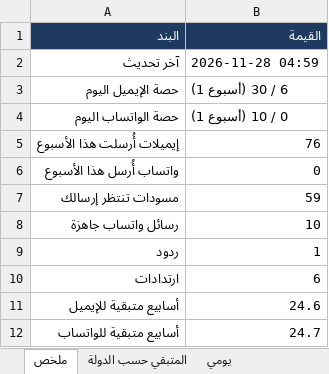
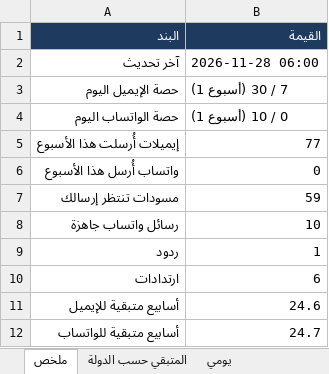
Before and after one commit to apptawfeer-blip/Job-application-11, an Excel workbook: output/dashboard.xlsx, sheet ملخص, drawn as a sheet; values as stored, in another font and other column widths than the file's, no borders; the diff names each change by its address in the sheet, - before the commit and + after, or states it on an @@ line.

```diff
--- a/output/dashboard.xlsx (sheet ملخص)
+++ b/output/dashboard.xlsx (sheet ملخص)
-B2 (القيمة): 2026-11-28 04:59
+B2 (القيمة): 2026-11-28 06:00
-B3 (القيمة): 6 / 30 (أسبوع 1)
+B3 (القيمة): 7 / 30 (أسبوع 1)
-B5 (القيمة): 76
+B5 (القيمة): 77
```
Also changed, not shown: sheet المتبقي حسب الدولة, sheet يومي, output/applications_log.xlsx, output/targets/Targets_Bahrain.xlsx, 14 other files.
